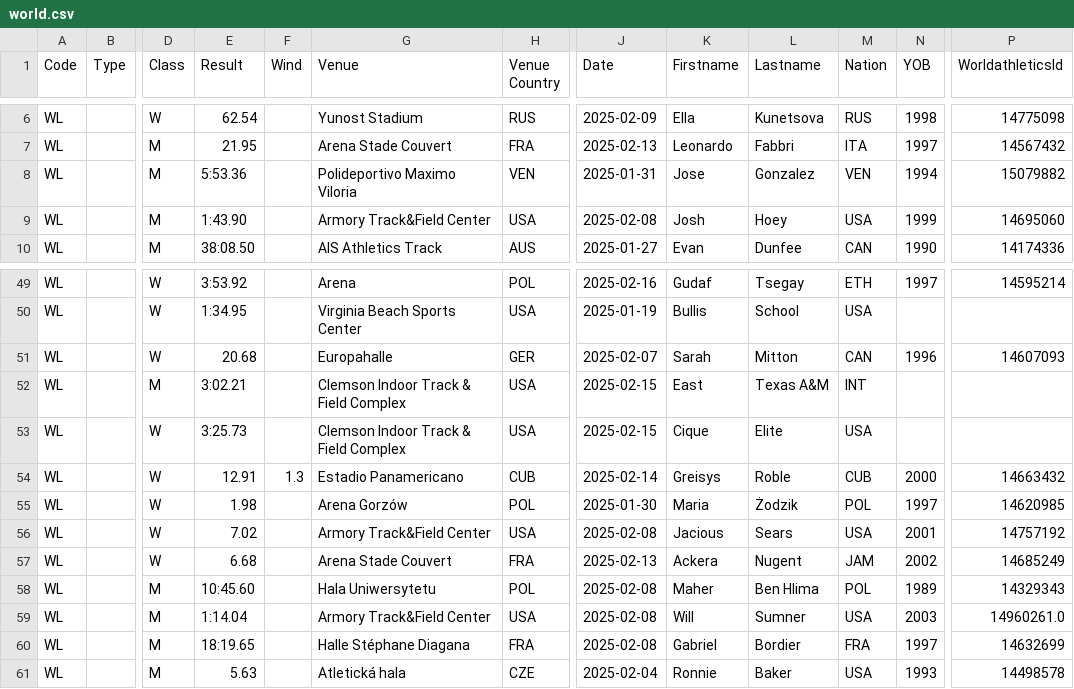
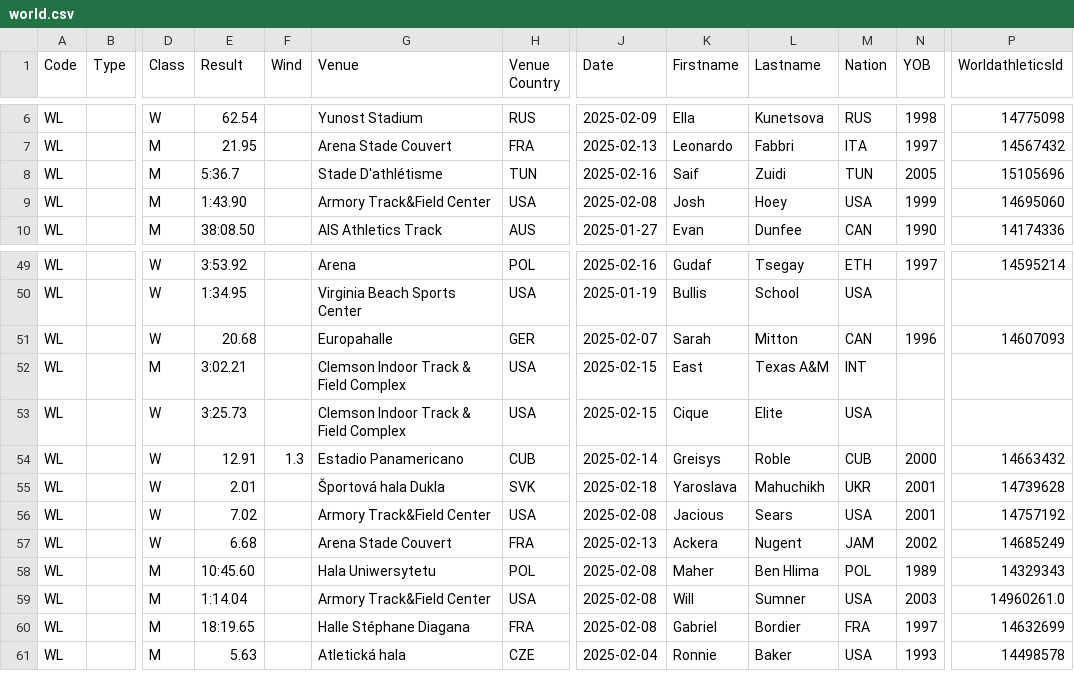
Before and after one commit to nimarion/records, a CSV file: leads/senior/world.csv, drawn as a sheet; only a part is shown, gaps mark what is left out; the diff names each change by its address in the sheet, - before the commit and + after, or states it on an @@ line.

```diff
--- a/leads/senior/world.csv
+++ b/leads/senior/world.csv
-E8 (Result): 5:53.36
+E8 (Result): 5:36.7
-G8 (Venue): Polideportivo Maximo Viloria
+G8 (Venue): Stade D'athlétisme
-H8 (Venue Country): VEN
+H8 (Venue Country): TUN
-J8 (Date): 2025-01-31
+J8 (Date): 2025-02-16
-K8 (Firstname): Jose
+K8 (Firstname): Saif
-L8 (Lastname): Gonzalez
+L8 (Lastname): Zuidi
-M8 (Nation): VEN
+M8 (Nation): TUN
-N8 (YOB): 1994
+N8 (YOB): 2005
-P8 (WorldathleticsId): 15079882
+P8 (WorldathleticsId): 15105696
-E55 (Result): 1.98
+E55 (Result): 2.01
-G55 (Venue): Arena Gorzów
+G55 (Venue): Športová hala Dukla
-H55 (Venue Country): POL
+H55 (Venue Country): SVK
-J55 (Date): 2025-01-30
+J55 (Date): 2025-02-18
-K55 (Firstname): Maria
+K55 (Firstname): Yaroslava
-L55 (Lastname): Żodzik
+L55 (Lastname): Mahuchikh
-M55 (Nation): POL
+M55 (Nation): UKR
-N55 (YOB): 1997
+N55 (YOB): 2001
-P55 (WorldathleticsId): 14620985
+P55 (WorldathleticsId): 14739628
```
Also changed, not shown: leads/senior/area.csv, leads/u20/area.csv, 1 other file.
